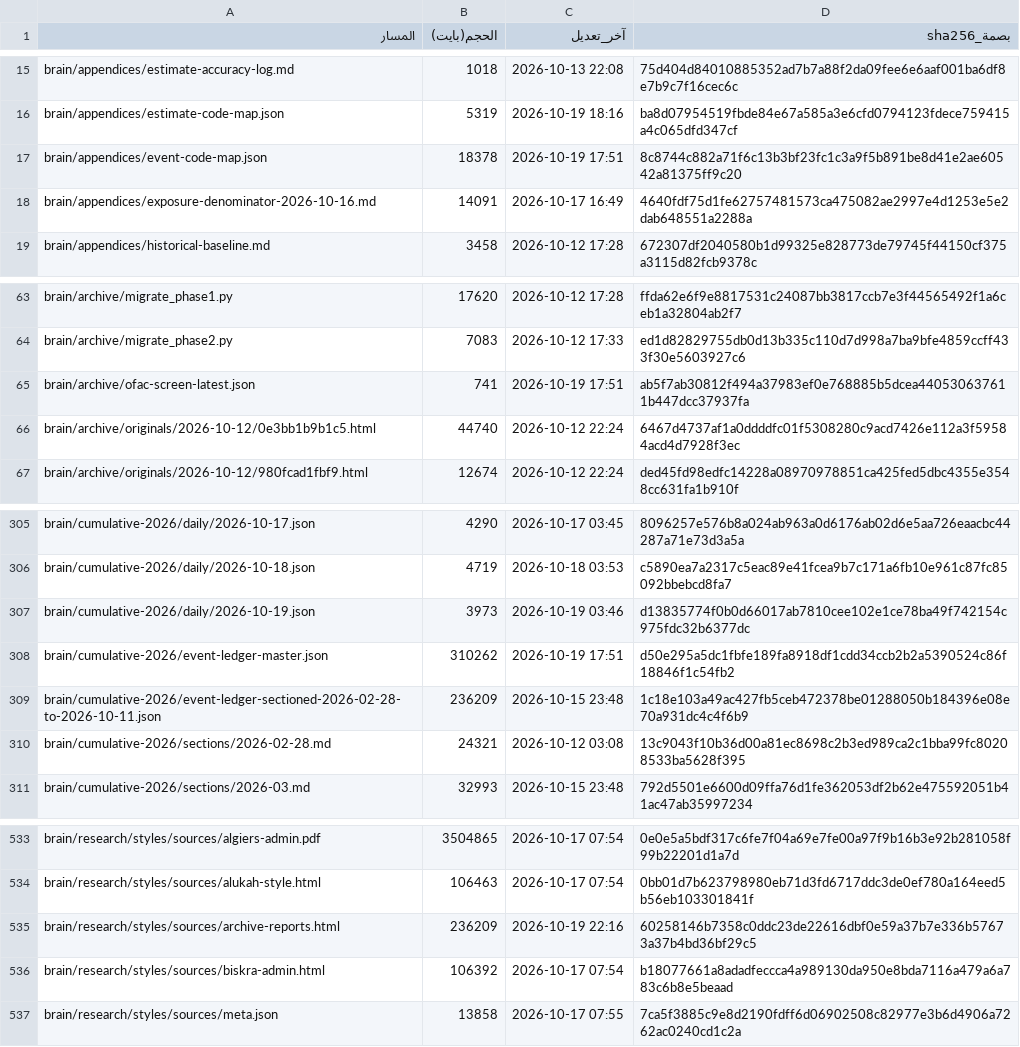
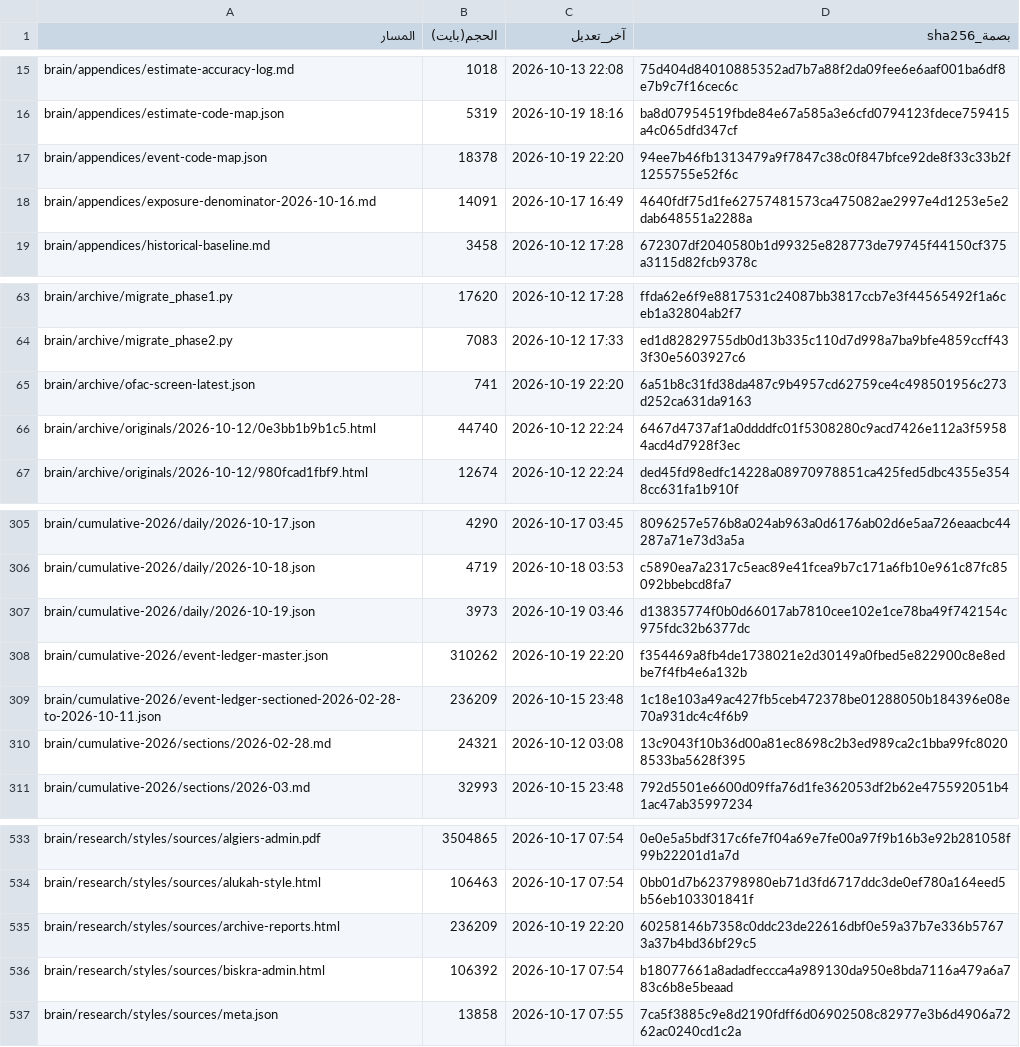
Before and after one commit to fahadaldoseri/mda-marine-system, a TSV file: docs/فهرس-الملفات.tsv, drawn as a sheet; only a part is shown, gaps mark what is left out; the diff covers the shown part only.

```diff
--- a/docs/فهرس-الملفات.tsv
+++ b/docs/فهرس-الملفات.tsv
@@ -16,3 +16,3 @@ brain/appendices/estimate-accuracy-log.md	1018	2026-10-13 22:08	75d404d840108853
 brain/appendices/estimate-code-map.json	5319	2026-10-19 18:16	ba8d07954519fbde84e67a585a3e6cfd0794123fdece759415a4c065dfd347cf
-brain/appendices/event-code-map.json	18378	2026-10-19 17:51	8c8744c882a71f6c13b3bf23fc1c3a9f5b891be8d41e2ae60542a81375ff9c20
+brain/appendices/event-code-map.json	18378	2026-10-19 22:20	94ee7b46fb1313479a9f7847c38c0f847bfce92de8f33c33b2f1255755e52f6c
 brain/appendices/exposure-denominator-2026-10-16.md	14091	2026-10-17 16:49	4640fdf75d1fe62757481573ca475082ae2997e4d1253e5e2dab648551a2288a
@@ -64,3 +64,3 @@ brain/archive/migrate_phase1.py	17620	2026-10-12 17:28	ffda62e6f9e8817531c24087b
 brain/archive/migrate_phase2.py	7083	2026-10-12 17:33	ed1d82829755db0d13b335c110d7d998a7ba9bfe4859ccff433f30e5603927c6
-brain/archive/ofac-screen-latest.json	741	2026-10-19 17:51	ab5f7ab30812f494a37983ef0e768885b5dcea440530637611b447dcc37937fa
+brain/archive/ofac-screen-latest.json	741	2026-10-19 22:20	6a51b8c31fd38da487c9b4957cd62759ce4c498501956c273d252ca631da9163
 brain/archive/originals/2026-10-12/0e3bb1b9b1c5.html	44740	2026-10-12 22:24	6467d4737af1a0ddddfc01f5308280c9acd7426e112a3f59584acd4d7928f3ec
@@ -307,3 +307,3 @@ brain/cumulative-2026/daily/2026-10-18.json	4719	2026-10-18 03:53	c5890ea7a2317c
 brain/cumulative-2026/daily/2026-10-19.json	3973	2026-10-19 03:46	d13835774f0b0d66017ab7810cee102e1ce78ba49f742154c975fdc32b6377dc
-brain/cumulative-2026/event-ledger-master.json	310262	2026-10-19 17:51	d50e295a5dc1fbfe189fa8918df1cdd34ccb2b2a5390524c86f18846f1c54fb2
+brain/cumulative-2026/event-ledger-master.json	310262	2026-10-19 22:20	f354469a8fb4de1738021e2d30149a0fbed5e822900c8e8edbe7f4fb4e6a132b
 brain/cumulative-2026/event-ledger-sectioned-2026-02-28-to-2026-10-11.json	236209	2026-10-15 23:48	1c18e103a49ac427fb5ceb472378be01288050b184396e08e70a931dc4c4f6b9
@@ -534,3 +534,3 @@ brain/research/styles/sources/algiers-admin.pdf	3504865	2026-10-17 07:54	0e0e5a5
 brain/research/styles/sources/alukah-style.html	106463	2026-10-17 07:54	0bb01d7b623798980eb71d3fd6717ddc3de0ef780a164eed5b56eb103301841f
-brain/research/styles/sources/archive-reports.html	236209	2026-10-19 22:16	60258146b7358c0ddc23de22616dbf0e59a37b7e336b57673a37b4bd36bf29c5
+brain/research/styles/sources/archive-reports.html	236209	2026-10-19 22:20	60258146b7358c0ddc23de22616dbf0e59a37b7e336b57673a37b4bd36bf29c5
 brain/research/styles/sources/biskra-admin.html	106392	2026-10-17 07:54	b18077661a8adadfeccca4a989130da950e8bda7116a479a6a783c6b8e5beaad
```
Also changed, not shown: 1 added row and 12 edited cells elsewhere in this file, 6 other files.
